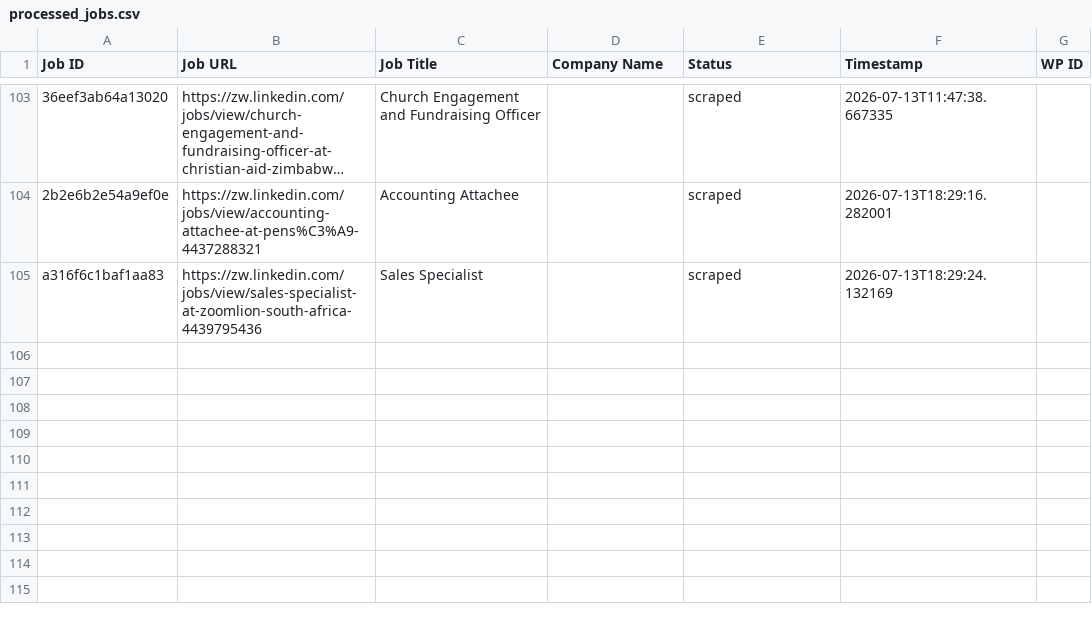
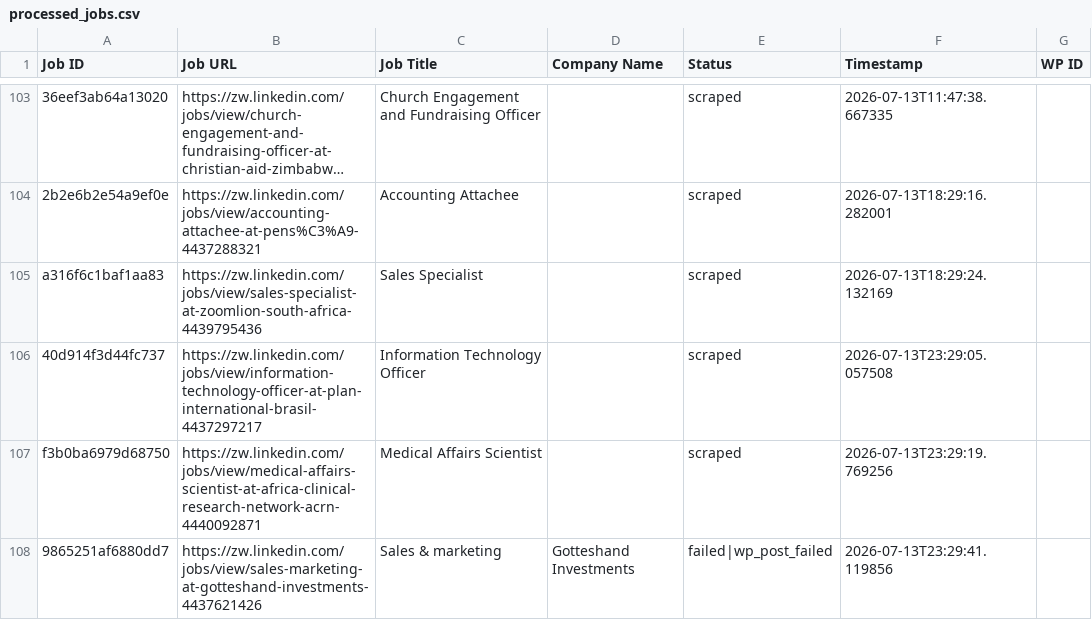
Before and after one commit to innovationinc2000/zw, a CSV file: processed_jobs.csv, drawn as a sheet; only a part is shown, gaps mark what is left out; long unchanged cells end in …; the diff names each change by its address in the sheet, - before the commit and + after, or states it on an @@ line.

```diff
--- a/processed_jobs.csv
+++ b/processed_jobs.csv
+row 106: 40d914f3d44fc737 | https://zw.linkedin.com/jobs/view/information-technology-officer-at-plan-international-brasil-4437297217 | Information Technology Officer |  | scraped | 2026-07-13T23:29:05.057508
+row 107: f3b0ba6979d68750 | https://zw.linkedin.com/jobs/view/medical-affairs-scientist-at-africa-clinical-research-network-acrn-4440092871 | Medical Affairs Scientist |  | scraped | 2026-07-13T23:29:19.769256
+row 108: 9865251af6880dd7 | https://zw.linkedin.com/jobs/view/sales-marketing-at-gotteshand-investments-4437621426 | Sales & marketing | Gotteshand Investments | failed|wp_post_failed | 2026-07-13T23:29:41.119856
```
